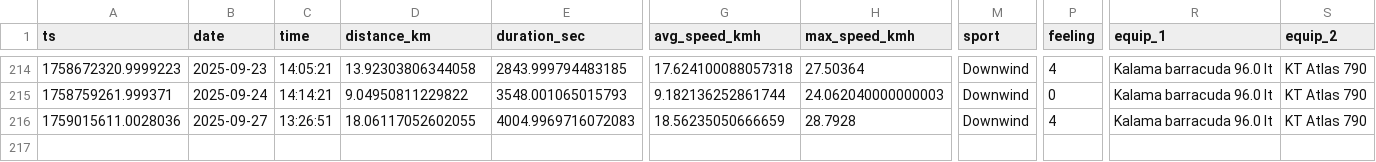
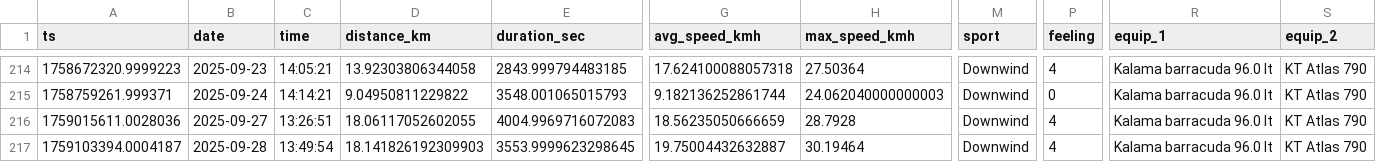
Before and after one commit to dustin/dwp, a CSV file: web/src/runs.csv, drawn as a sheet; only a part is shown, gaps mark what is left out; rows hold the shown columns only; the diff names each change by its address in the sheet, - before the commit and + after, or states it on an @@ line.

```diff
--- a/web/src/runs.csv
+++ b/web/src/runs.csv
+row 217: 1759103394.0004187 | 2025-09-28 | 13:49:54 | 18.141826192309903 | 3553.9999623298645 | 19.75004432632887 | 30.19464 | Downwind | 4 | Kalama barracuda 96.0 lt | KT Atlas 790
```
Also changed, not shown: web/src/crashes.csv.
